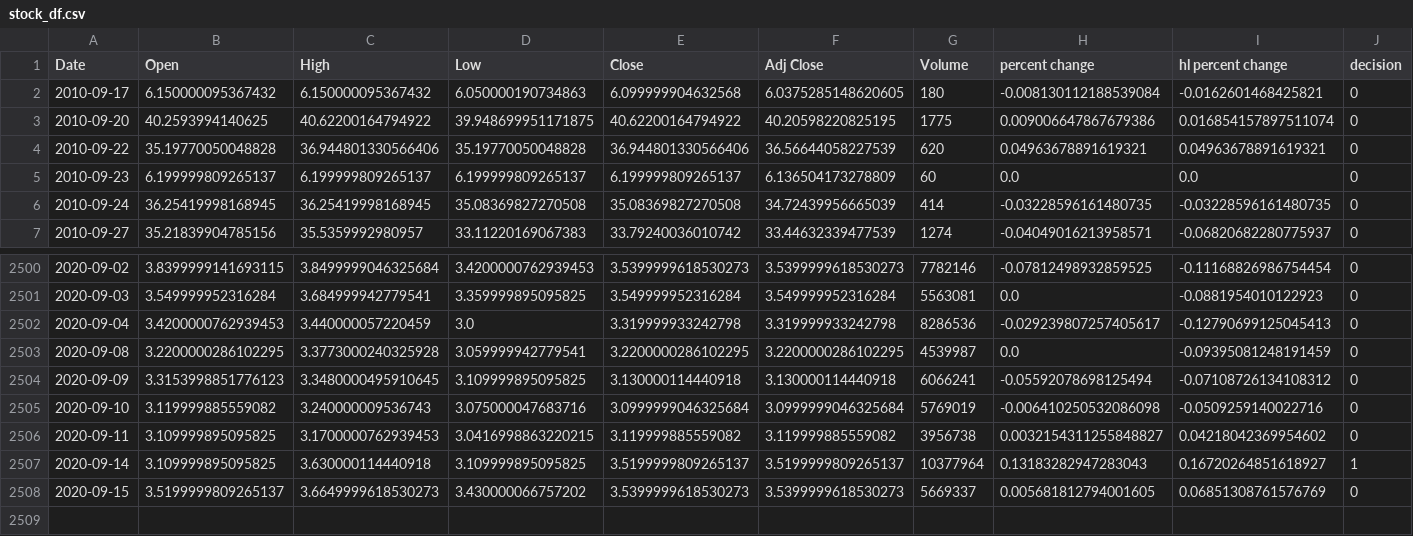
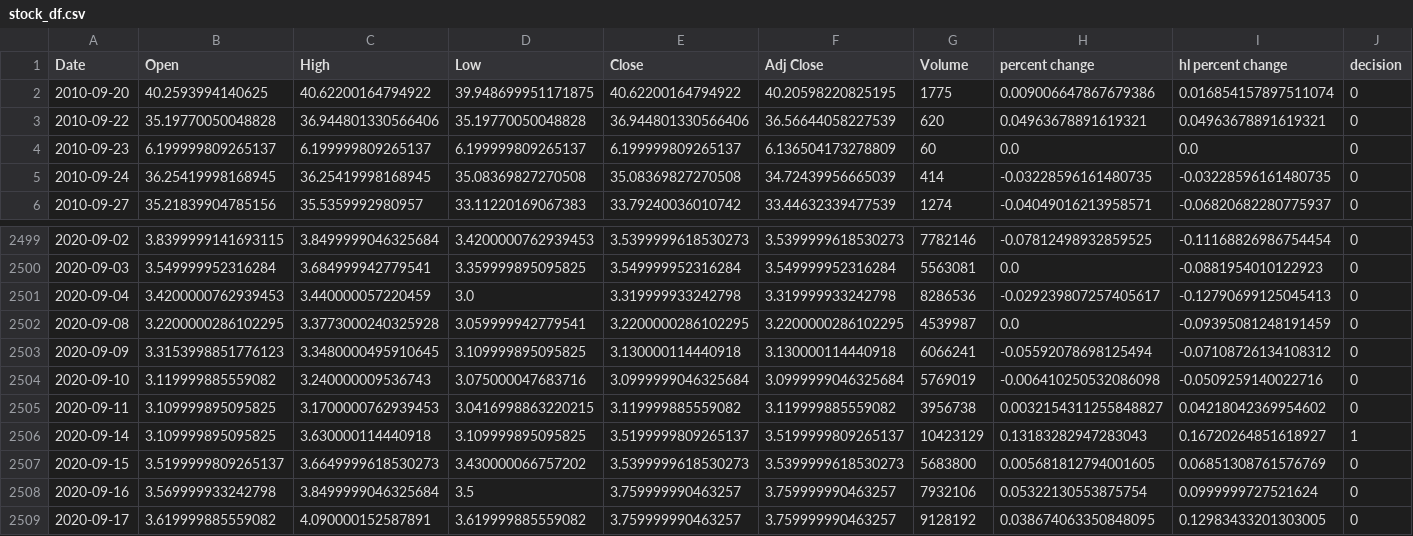
Before and after one commit to yuchild/yfinance_demo, a CSV file: stock_df.csv, drawn as a sheet; only a part is shown, gaps mark what is left out.

```diff
--- a/stock_df.csv
+++ b/stock_df.csv
@@ -1,3 +1,2 @@
 Date,Open,High,Low,Close,Adj Close,Volume,percent change,hl percent change,decision
-2010-09-17,6.150000095367432,6.150000095367432,6.050000190734863,6.099999904632568,6.0375285148620605,180,-0.008130112188539084,-0.0162601468425821,0
 2010-09-20,40.2593994140625,40.62200164794922,39.948699951171875,40.62200164794922,40.20598220825195,1775,0.009006647867679386,0.016854157897511074,0
@@ -2506,3 +2505,5 @@ Date,Open,High,Low,Close,Adj Close,Volume,percent change,hl percent change,decis
 2020-09-11,3.109999895095825,3.1700000762939453,3.0416998863220215,3.119999885559082,3.119999885559082,3956738,0.0032154311255848827,0.04218042369954602,0
-2020-09-14,3.109999895095825,3.630000114440918,3.109999895095825,3.5199999809265137,3.5199999809265137,10377964,0.13183282947283043,0.16720264851618927,1
-2020-09-15,3.5199999809265137,3.6649999618530273,3.430000066757202,3.5399999618530273,3.5399999618530273,5669337,0.005681812794001605,0.06851308761576769,0
+2020-09-14,3.109999895095825,3.630000114440918,3.109999895095825,3.5199999809265137,3.5199999809265137,10423129,0.13183282947283043,0.16720264851618927,1
+2020-09-15,3.5199999809265137,3.6649999618530273,3.430000066757202,3.5399999618530273,3.5399999618530273,5683800,0.005681812794001605,0.06851308761576769,0
+2020-09-16,3.569999933242798,3.8499999046325684,3.5,3.759999990463257,3.759999990463257,7932106,0.05322130553875754,0.0999999727521624,0
+2020-09-17,3.619999885559082,4.090000152587891,3.619999885559082,3.759999990463257,3.759999990463257,9128192,0.038674063350848095,0.12983433201303005,0
```
Also changed, not shown: 1 other file.
